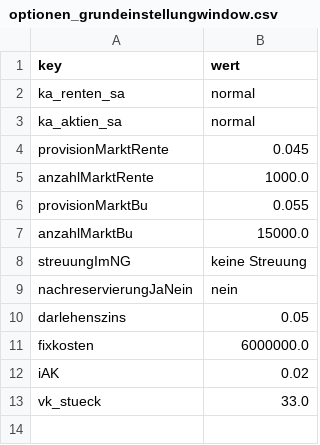
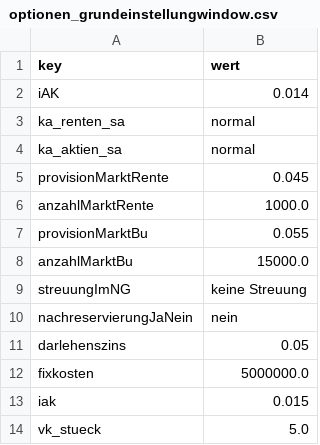
Before and after one commit to KaMusialik/MeinSpiel, a CSV file: Dateien/optionen_grundeinstellungwindow.csv, drawn as a sheet.

```diff
--- a/Dateien/optionen_grundeinstellungwindow.csv
+++ b/Dateien/optionen_grundeinstellungwindow.csv
@@ -1,2 +1,3 @@
 key;wert
+iAK;0.014
 ka_renten_sa;normal
@@ -10,4 +11,4 @@ nachreservierungJaNein;nein
 darlehenszins;0.05
-fixkosten;6000000.0
-iAK;0.02
-vk_stueck;33.0
+fixkosten;5000000.0
+iak;0.015
+vk_stueck;5.0
```
Also changed, not shown: Dateien/ka_zinskurve.csv, 27 other files.
